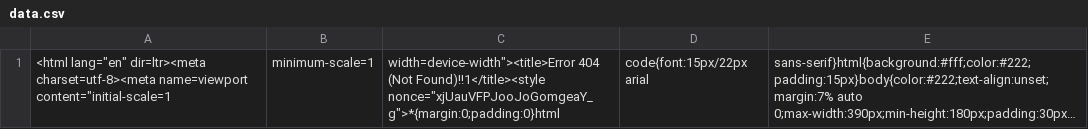
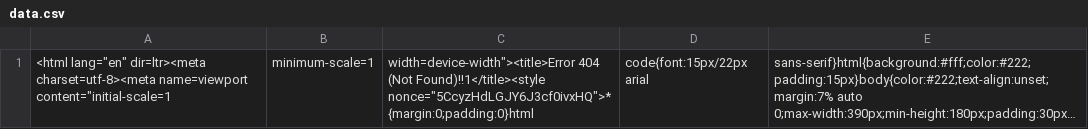
Before and after one commit to nehciyh/cargo-dashboard, a CSV file: data.csv, drawn as a sheet; long unchanged cells end in …; the diff names each change by its address in the sheet, - before the commit and + after, or states it on an @@ line.

```diff
--- a/data.csv
+++ b/data.csv
-C1: …(Not Found)!!1</title><style nonce="xjUauVFPJooJoGomgeaY_g">*{margin:0;padding:0}html
+C1: …(Not Found)!!1</title><style nonce="5CcyzHdLGJY6J3cf0ivxHQ">*{margin:0;padding:0}html
```
